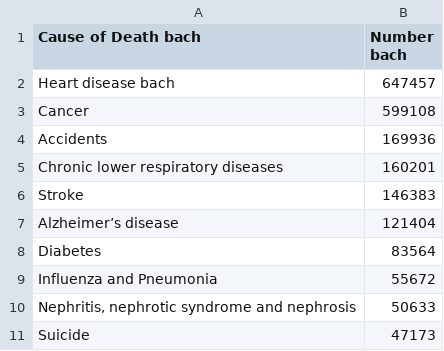
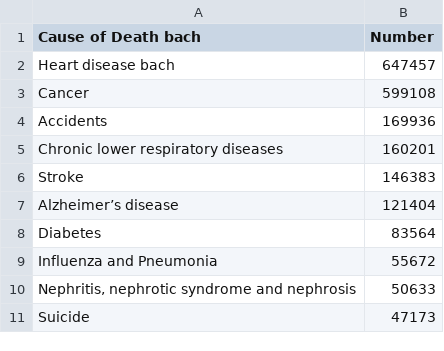
Before and after one commit to datainteractive/datainteractive.github.io, a CSV file: data/totals.csv, drawn as a sheet.

Commit message:
Update totals.csv

```diff
--- a/data/totals.csv
+++ b/data/totals.csv
@@ -1,2 +1,2 @@
-Cause of Death bach,Number bach
+Cause of Death bach,Number
 Heart disease bach,647457
```
